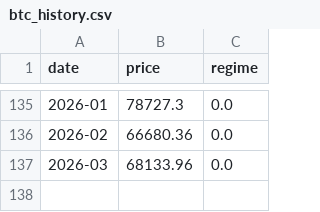
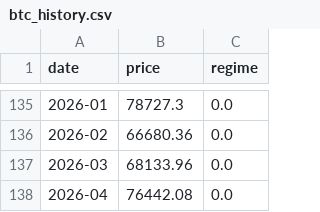
Before and after one commit to elephantindex/verifier, a CSV file: live/btc_history.csv, drawn as a sheet; only a part is shown, gaps mark what is left out; the diff names each change by its address in the sheet, - before the commit and + after, or states it on an @@ line.

```diff
--- a/live/btc_history.csv
+++ b/live/btc_history.csv
+row 138: 2026-04 | 76442.08 | 0.0
```
Also changed, not shown: live/decision_hashes.csv, live/nq_history.csv, 2 other files.
